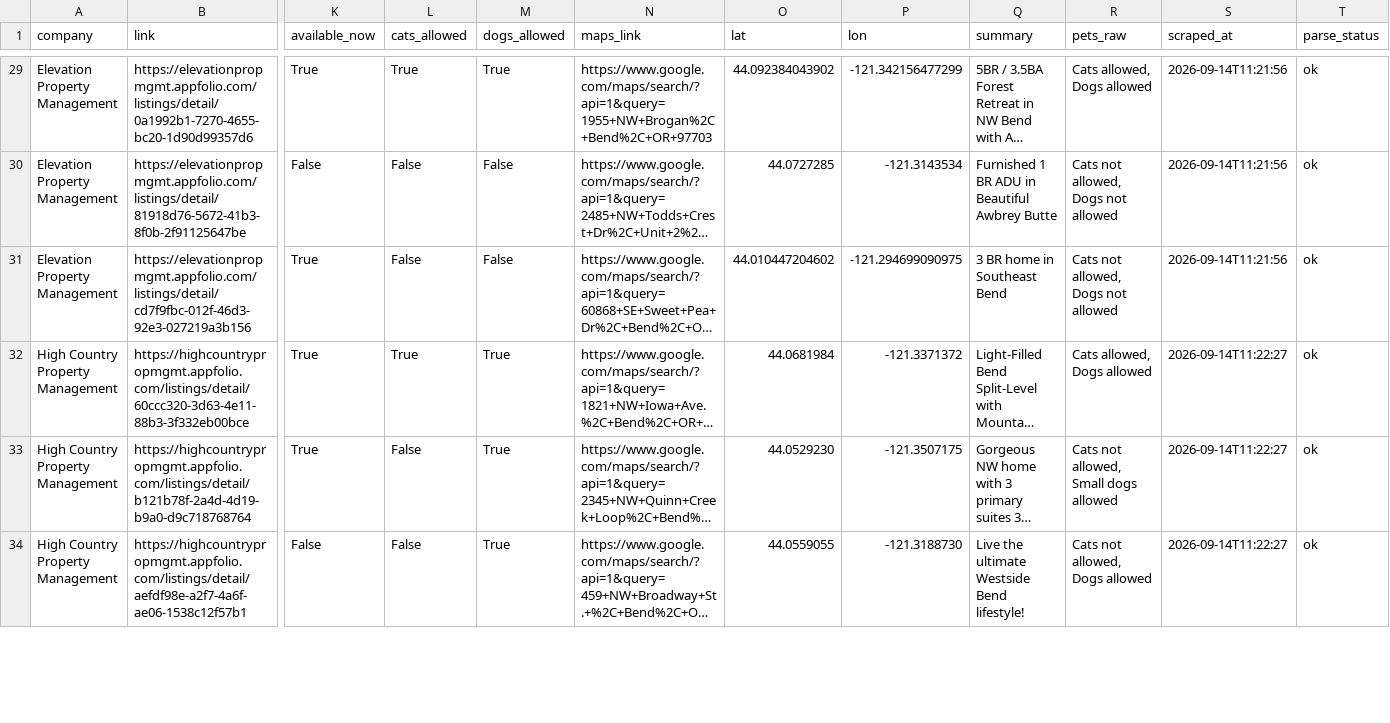
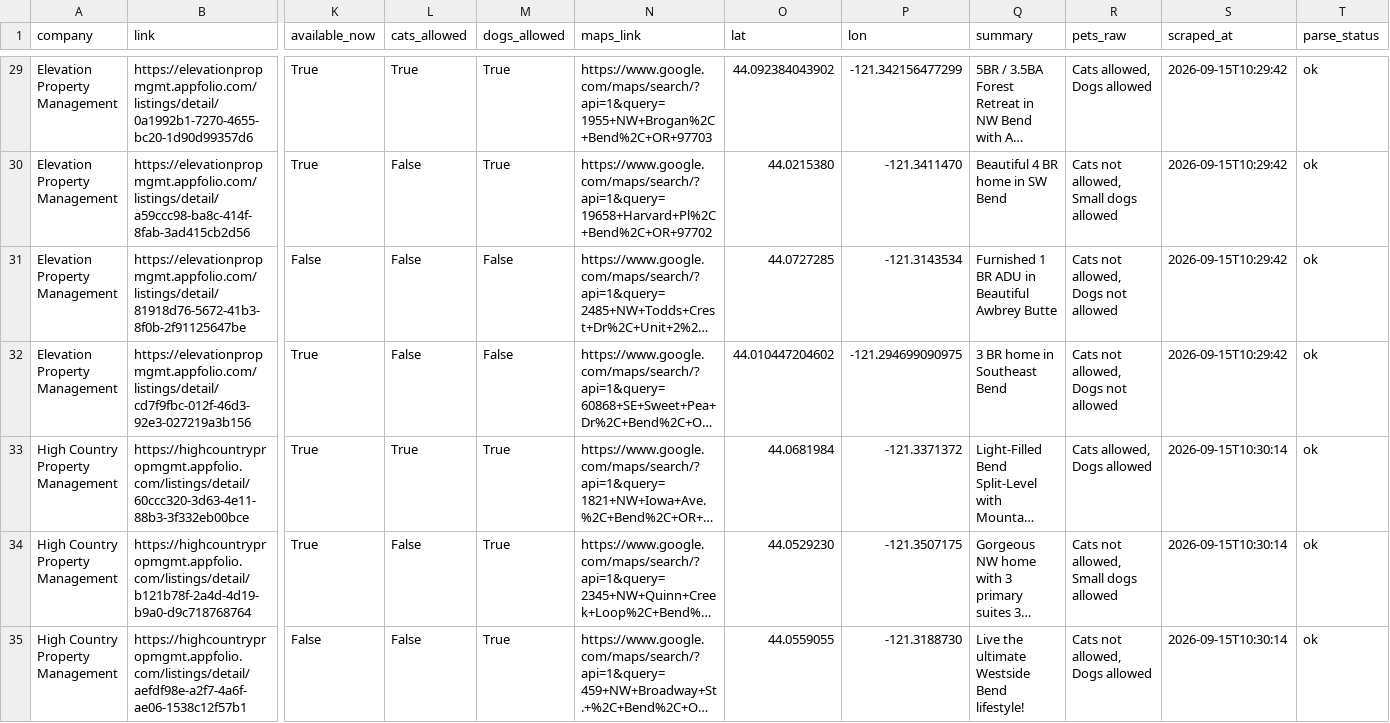
Before and after one commit to NBPub/bend_rentals, a CSV file: data/listings.csv, drawn as a sheet; only a part is shown, gaps mark what is left out; long unchanged cells end in …; addresses are those after the commit; rows hold the shown columns only; the diff covers the shown part only; the diff names each change by its address in the sheet, - before the commit and + after, or states it on an @@ line.

```diff
--- a/data/listings.csv
+++ b/data/listings.csv
-S29 (scraped_at): 2026-09-14T11:21:56
+S29 (scraped_at): 2026-09-15T10:29:42
+row 30: Elevation Property Management | https://elevationpropmgmt.appfolio.com/listings/detail/a59ccc98-ba8c-414f-8fab-3ad415cb2d56 | True | False | True | https://www.google.com/maps/search/?api=1&query=19658+Harvard+Pl%2C+Bend%2C+OR+97702 | 44.0215380 | -121.3411470 | Beautiful 4 BR home in SW Bend | Cats not allowed, Small dogs allowed | 2026-09-15T10:29:42 | ok
-S31:S32 (scraped_at): 2026-09-14T11:21:56
+S31:S32 (scraped_at): 2026-09-15T10:29:42
-S33:S35 (scraped_at): 2026-09-14T11:22:27
+S33:S35 (scraped_at): 2026-09-15T10:30:14
```
Also changed, not shown: 2 added rows, 1 removed row and 102 edited cells elsewhere in this file, 2 other files.
